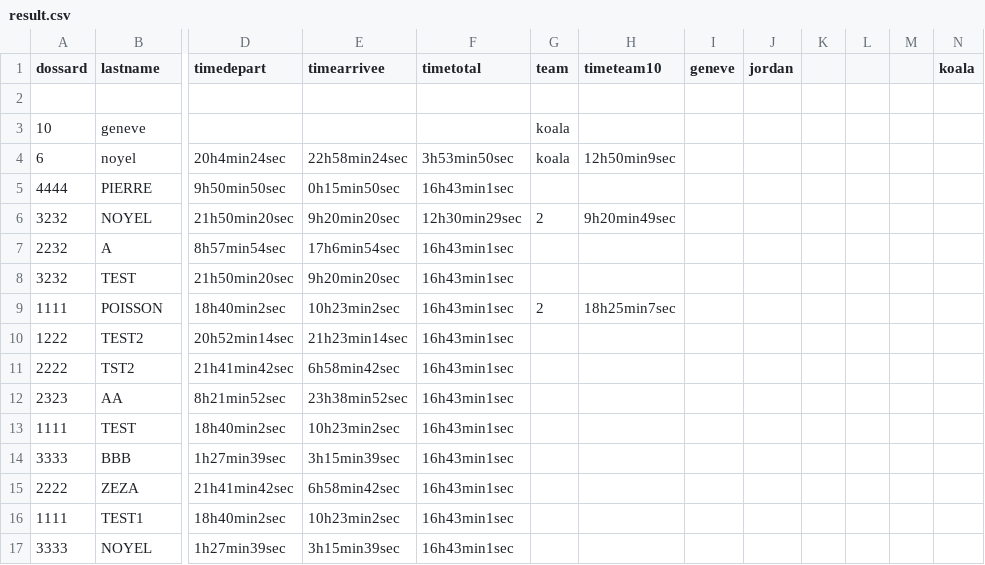
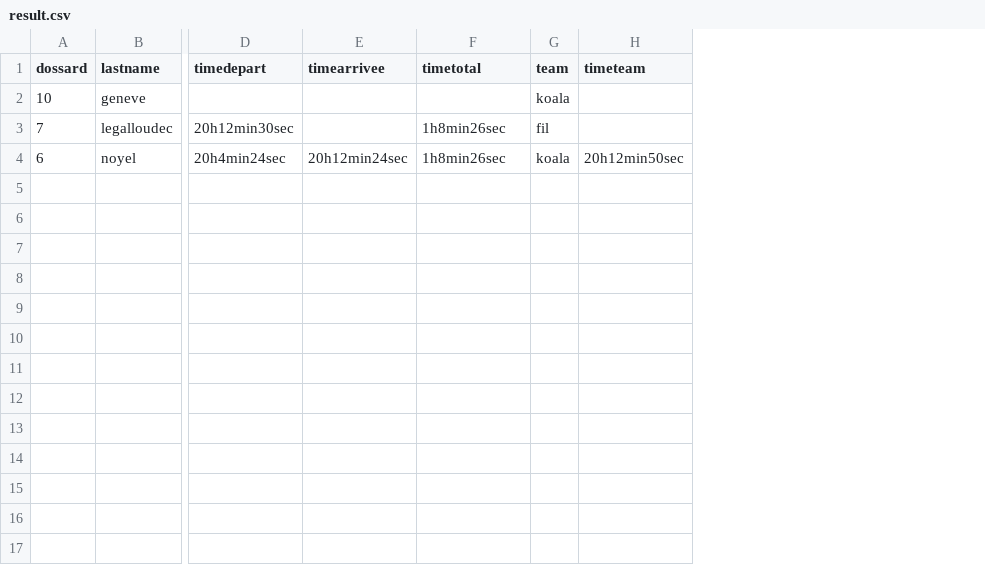
Before and after one commit to CedricNoyel/react-chronorun, a CSV file: src/app-server/excels/result.csv, drawn as a sheet; only a part is shown, gaps mark what is left out; removed rows and columns are numbered as before the commit, all else as after; rows hold the shown columns only; the diff names each change by its address in the sheet, - before the commit and + after, or states it on an @@ line.

```diff
--- a/src/app-server/excels/result.csv
+++ b/src/app-server/excels/result.csv
-column H (timeteam10), row 4: 12h50min9sec
-column I (geneve), empty
-column J (jordan), empty
-column K, empty
-column L, empty
-column M, empty
-column N (koala), empty
+column H (timeteam), row 4: 20h12min50sec
-row 2: (empty)
+row 3: 7 | legalloudec | 20h12min30sec |  | 1h8min26sec | fil
-E4 (timearrivee): 22h58min24sec
+E4 (timearrivee): 20h12min24sec
-F4 (timetotal): 3h53min50sec
+F4 (timetotal): 1h8min26sec
-row 5: 4444 | PIERRE | 9h50min50sec | 0h15min50sec | 16h43min1sec
-row 6: 3232 | NOYEL | 21h50min20sec | 9h20min20sec | 12h30min29sec | 2 | 9h20min49sec
-row 7: 2232 | A | 8h57min54sec | 17h6min54sec | 16h43min1sec
-row 8: 3232 | TEST | 21h50min20sec | 9h20min20sec | 16h43min1sec
-row 9: 1111 | POISSON | 18h40min2sec | 10h23min2sec | 16h43min1sec | 2 | 18h25min7sec
-row 10: 1222 | TEST2 | 20h52min14sec | 21h23min14sec | 16h43min1sec
-row 11: 2222 | TST2 | 21h41min42sec | 6h58min42sec | 16h43min1sec
-row 12: 2323 | AA | 8h21min52sec | 23h38min52sec | 16h43min1sec
-row 13: 1111 | TEST | 18h40min2sec | 10h23min2sec | 16h43min1sec
-row 14: 3333 | BBB | 1h27min39sec | 3h15min39sec | 16h43min1sec
-row 15: 2222 | ZEZA | 21h41min42sec | 6h58min42sec | 16h43min1sec
-row 16: 1111 | TEST1 | 18h40min2sec | 10h23min2sec | 16h43min1sec
-row 17: 3333 | NOYEL | 1h27min39sec | 3h15min39sec | 16h43min1sec
```
Also changed, not shown: 7 other files.
